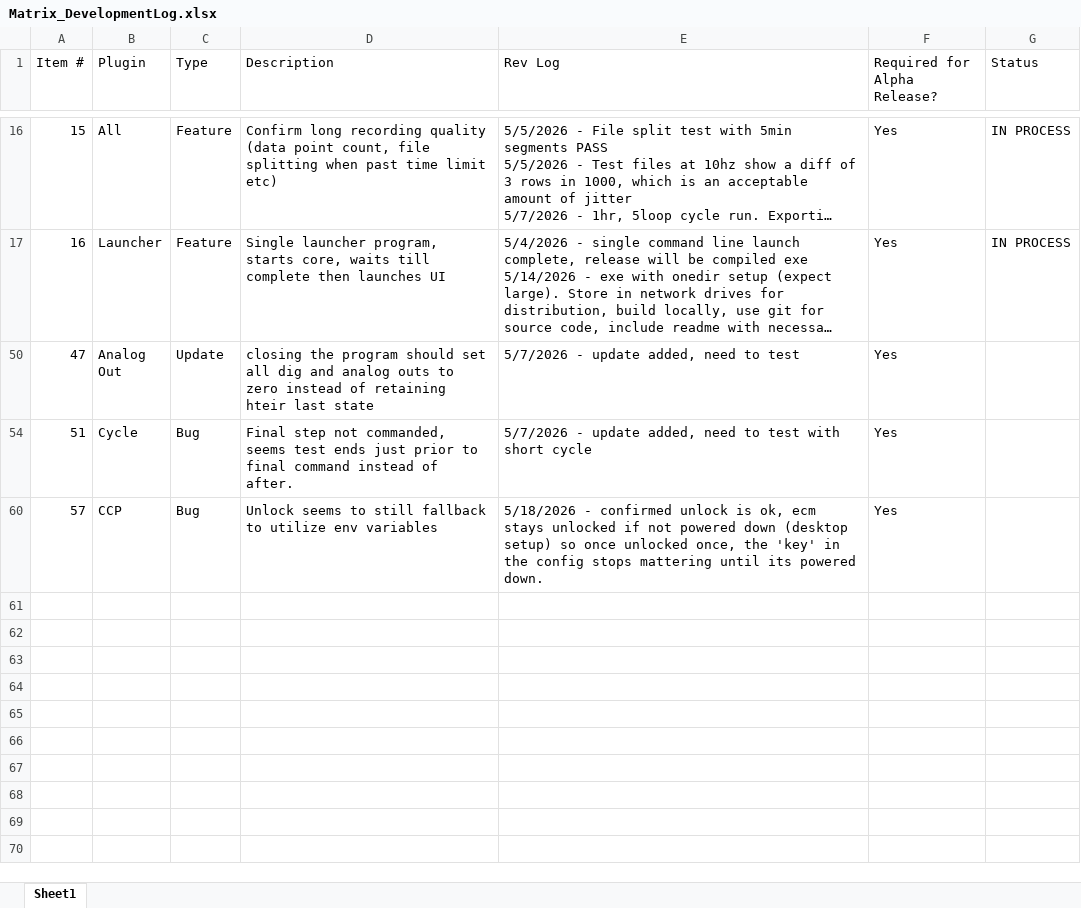
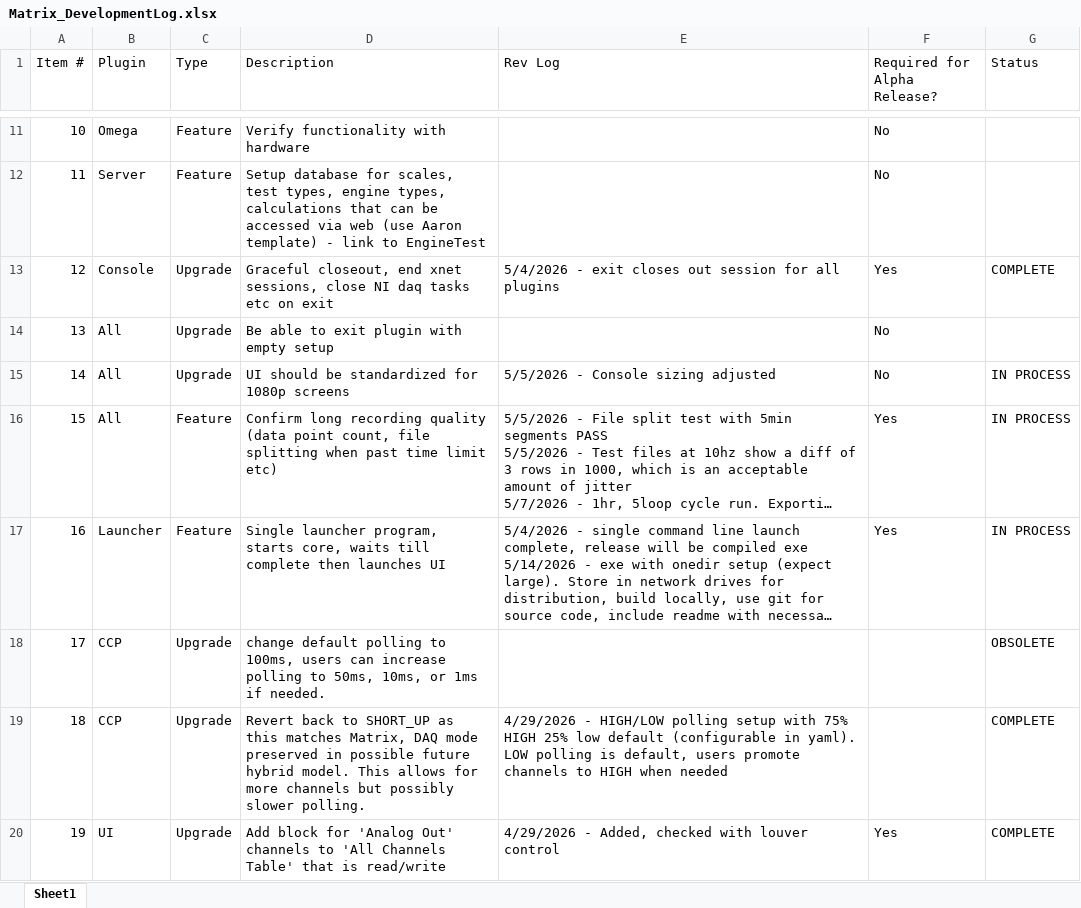
Before and after one commit to wyxfhb/Matrix-DAQ-Reloaded, an Excel workbook: Matrix_DevelopmentLog.xlsx, sheet Sheet1, drawn as a sheet; only a part is shown, gaps mark what is left out; the shorter side is filled out with more unchanged rows; long unchanged cells end in …; values as stored, in another font and other column widths than the file's, no borders; the diff covers the shown part only; the diff names each change by its address in the sheet, - before the commit and + after, or states it on an @@ line.

```diff
--- a/Matrix_DevelopmentLog.xlsx (sheet Sheet1)
+++ b/Matrix_DevelopmentLog.xlsx (sheet Sheet1)
@@ row 11 unhidden: 10 | Omega | Feature | Verify functionality with hardware |  | No @@
@@ row 12 unhidden: 11 | Server | Feature | Setup database for scales, test types, engine types, calculations that can be accessed via web (use Aaron template) - link to EngineTest |  | No @@
@@ row 13 unhidden: 12 | Console | Upgrade | Graceful closeout, end xnet sessions, close NI daq tasks etc on exit | 5/4/2026 - exit closes out session for all plugins | Yes | COMPLETE @@
@@ row 14 unhidden: 13 | All | Upgrade | Be able to exit plugin with empty setup |  | No @@
@@ row 15 unhidden: 14 | All | Upgrade | UI should be standardized for 1080p screens | 5/5/2026 - Console sizing adjusted | No | IN PROCESS @@
@@ row 18 unhidden: 17 | CCP | Upgrade | change default polling to 100ms, users can increase polling to 50ms, 10ms, or 1ms if needed. |  |  | OBSOLETE @@
@@ row 19 unhidden: 18 | CCP | Upgrade | Revert back to SHORT_UP as this matches Matrix, DAQ mode preserved in possible future hybrid model. This allows for more channels but possibly slower polling. | 4/29/2026 - HIGH/LOW polling setup with 75% HIGH 25% low default (configurable in yaml). LOW polling is default, users promote channels to HIGH when needed |  | COMPLETE @@
@@ row 20 unhidden: 19 | UI | Upgrade | Add block for 'Analog Out' channels to 'All Channels Table' that is read/write | 4/29/2026 - Added, checked with louver control | Yes | COMPLETE @@
```
Also changed, not shown: 11 added rows and 45 hidden or unhidden rows elsewhere in this sheet, 3 other files.
